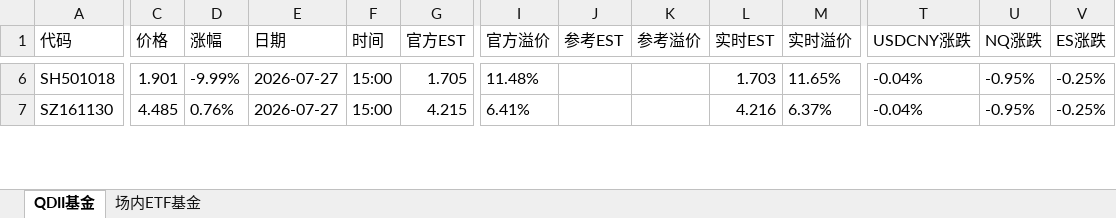
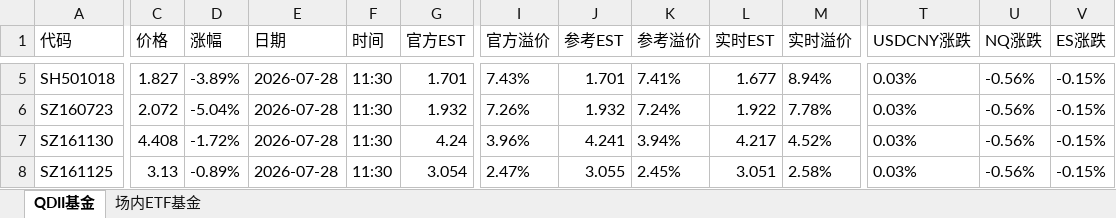
Before and after one commit to codes84/etf-monitor, an Excel workbook: palmmicro.xlsx, sheet QDII基金, drawn as a sheet; only a part is shown, gaps mark what is left out; values as stored, in another font and other column widths than the file's, no borders; addresses are those after the commit; rows hold the shown columns only; the diff covers the shown part only; the diff names each change by its address in the sheet, - before the commit and + after, or states it on an @@ line.

```diff
--- a/palmmicro.xlsx (sheet QDII基金)
+++ b/palmmicro.xlsx (sheet QDII基金)
-C5 (价格): 1.901
+C5 (价格): 1.827
-D5 (涨幅): -9.99%
+D5 (涨幅): -3.89%
-E5 (日期): 2026-07-27
+E5 (日期): 2026-07-28
-F5 (时间): 15:00
+F5 (时间): 11:30
-G5 (官方EST): 1.705
+G5 (官方EST): 1.701
-I5 (官方溢价): 11.48%
+I5 (官方溢价): 7.43%
-J5 (参考EST): (empty)
+J5 (参考EST): 1.701
-K5 (参考溢价): (empty)
+K5 (参考溢价): 7.41%
-L5 (实时EST): 1.703
+L5 (实时EST): 1.677
-M5 (实时溢价): 11.65%
+M5 (实时溢价): 8.94%
-T5 (USDCNY涨跌): -0.04%
+T5 (USDCNY涨跌): 0.03%
-U5 (NQ涨跌): -0.95%
+U5 (NQ涨跌): -0.56%
-V5 (ES涨跌): -0.25%
+V5 (ES涨跌): -0.15%
+row 6: SZ160723 | 2.072 | -5.04% | 2026-07-28 | 11:30 | 1.932 | 7.26% | 1.932 | 7.24% | 1.922 | 7.78% | 0.03% | -0.56% | -0.15%
-C7 (价格): 4.485
+C7 (价格): 4.408
-D7 (涨幅): 0.76%
+D7 (涨幅): -1.72%
-E7 (日期): 2026-07-27
+E7 (日期): 2026-07-28
-F7 (时间): 15:00
+F7 (时间): 11:30
-G7 (官方EST): 4.215
+G7 (官方EST): 4.24
-I7 (官方溢价): 6.41%
+I7 (官方溢价): 3.96%
-J7 (参考EST): (empty)
+J7 (参考EST): 4.241
-K7 (参考溢价): (empty)
+K7 (参考溢价): 3.94%
-L7 (实时EST): 4.216
+L7 (实时EST): 4.217
-M7 (实时溢价): 6.37%
+M7 (实时溢价): 4.52%
-T7 (USDCNY涨跌): -0.04%
+T7 (USDCNY涨跌): 0.03%
-U7 (NQ涨跌): -0.95%
+U7 (NQ涨跌): -0.56%
-V7 (ES涨跌): -0.25%
+V7 (ES涨跌): -0.15%
+row 8: SZ161125 | 3.13 | -0.89% | 2026-07-28 | 11:30 | 3.054 | 2.47% | 3.055 | 2.45% | 3.051 | 2.58% | 0.03% | -0.56% | -0.15%
```
Also changed, not shown: 19 added rows, 21 removed rows and 132 edited cells elsewhere in this sheet, sheet 场内ETF基金, 1 other file.
